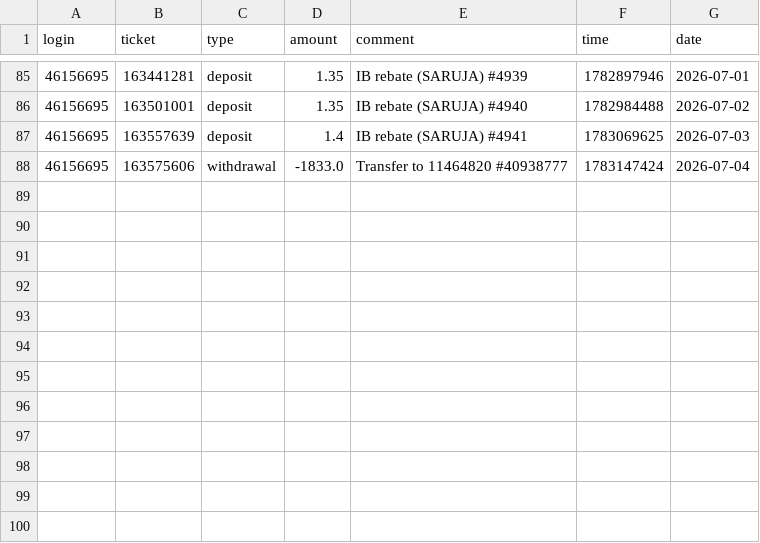
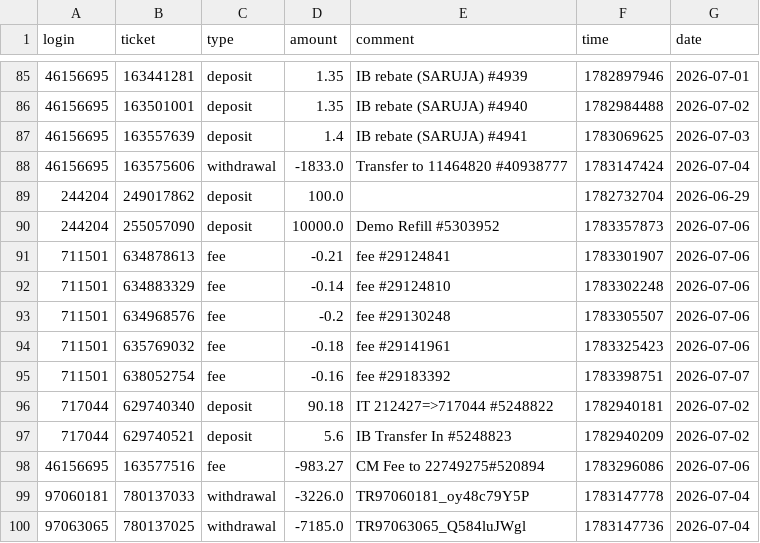
Before and after one commit to hawheng/mt5dashboard-history, a CSV file: archive/balance_events.csv, drawn as a sheet; only a part is shown, gaps mark what is left out.

```diff
--- a/archive/balance_events.csv
+++ b/archive/balance_events.csv
@@ -88 +88,13 @@ login,ticket,type,amount,comment,time,date
 46156695,163575606,withdrawal,-1833.0,Transfer to 11464820 #40938777,1783147424,2026-07-04
+244204,249017862,deposit,100.0,,1782732704,2026-06-29
+244204,255057090,deposit,10000.0,Demo Refill #5303952,1783357873,2026-07-06
+711501,634878613,fee,-0.21,fee #29124841,1783301907,2026-07-06
+711501,634883329,fee,-0.14,fee #29124810,1783302248,2026-07-06
+711501,634968576,fee,-0.2,fee #29130248,1783305507,2026-07-06
+711501,635769032,fee,-0.18,fee #29141961,1783325423,2026-07-06
+711501,638052754,fee,-0.16,fee #29183392,1783398751,2026-07-07
+717044,629740340,deposit,90.18,IT 212427=>717044 #5248822,1782940181,2026-07-02
+717044,629740521,deposit,5.6,IB Transfer In #5248823,1782940209,2026-07-02
+46156695,163577516,fee,-983.27,CM Fee to 22749275#520894,1783296086,2026-07-06
+97060181,780137033,withdrawal,-3226.0,TR97060181_oy48c79Y5P,1783147778,2026-07-04
+97063065,780137025,withdrawal,-7185.0,TR97063065_Q584luJWgl,1783147736,2026-07-04
```
Also changed, not shown: 1 other file.
